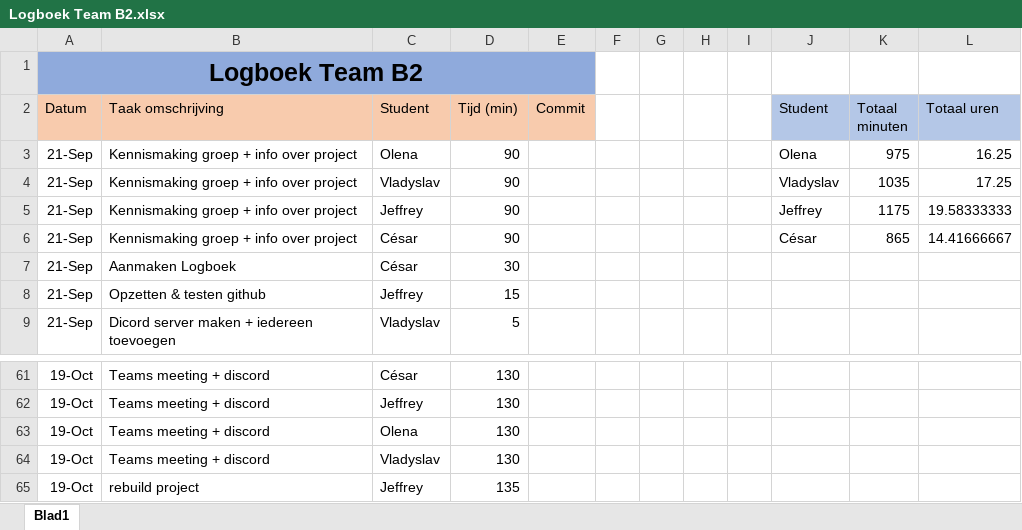
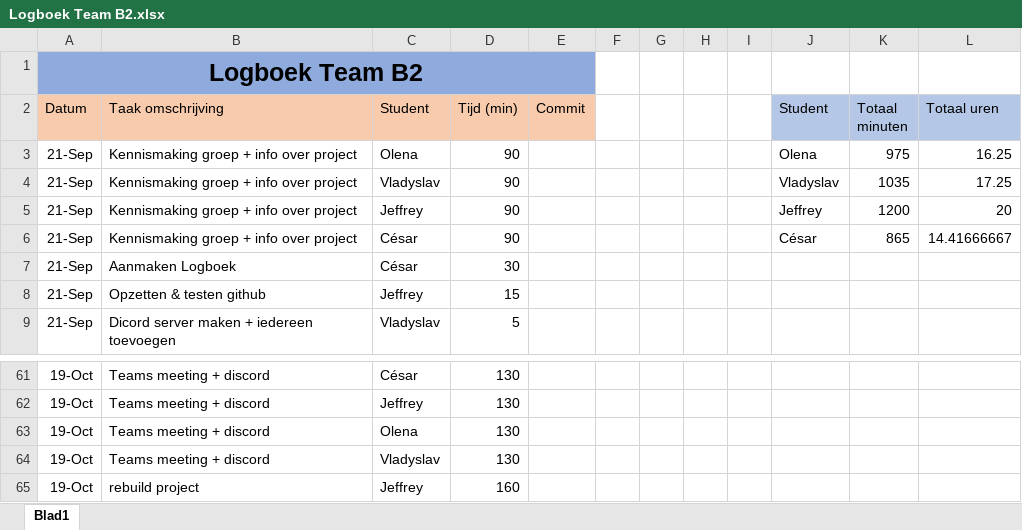
Before and after one commit to projectwerkTeamB2/projectwerk, an Excel workbook: Logboek Team B2.xlsx, sheet Blad1, drawn as a sheet; only a part is shown, gaps mark what is left out; values as stored, in another font and other column widths than the file's, no borders; the diff names each change by its address in the sheet, - before the commit and + after, or states it on an @@ line.

Commit message:
updated log after rework step 1

```diff
--- a/Logboek Team B2.xlsx (sheet Blad1)
+++ b/Logboek Team B2.xlsx (sheet Blad1)
-K5 (Totaal minuten): 1175
+K5 (Totaal minuten): 1200
-L5 (Totaal uren): 19.58333333
+L5 (Totaal uren): 20
-D65 (Tijd (min)): 135
+D65 (Tijd (min)): 160
```
